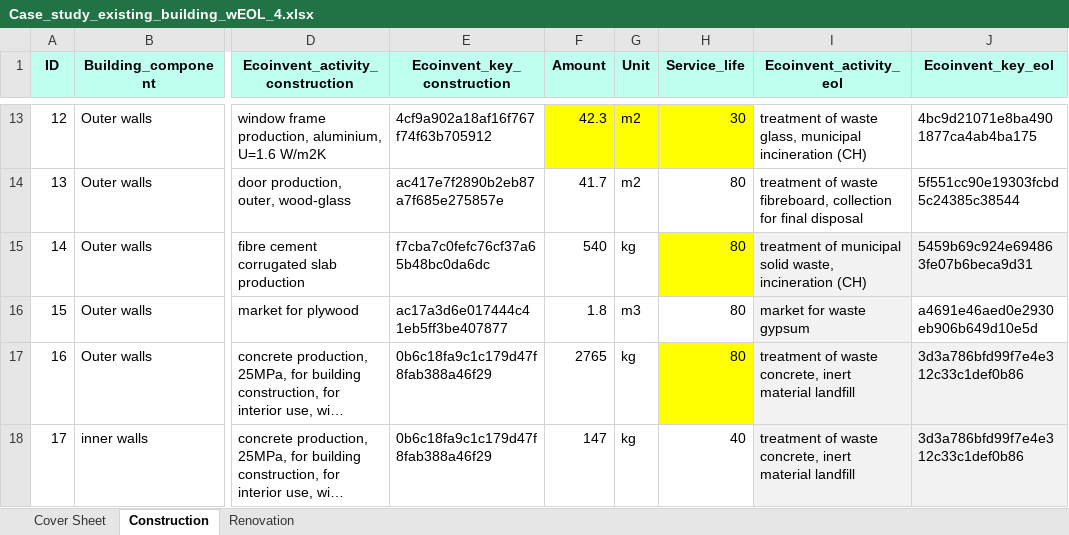
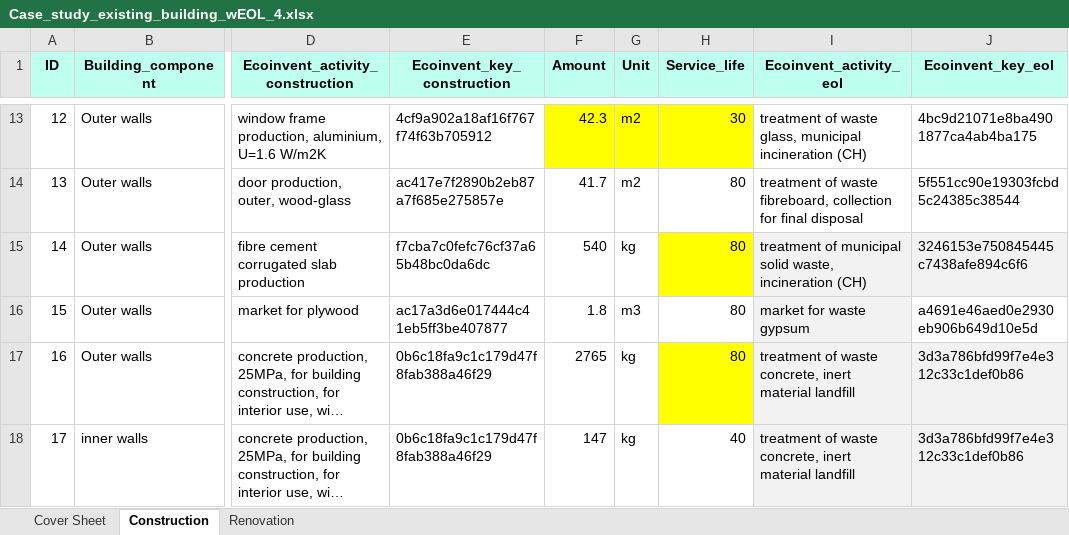
Before and after one commit to Haitham-ghaida/MCC, an Excel workbook: Case_study_existing_building_wEOL_4.xlsx, sheet Construction, drawn as a sheet; only a part is shown, gaps mark what is left out; long unchanged cells end in …; values as stored, in another font and other column widths than the file's, no borders; the diff names each change by its address in the sheet, - before the commit and + after, or states it on an @@ line.

Commit message:
new_Excel

```diff
--- a/Case_study_existing_building_wEOL_4.xlsx (sheet Construction)
+++ b/Case_study_existing_building_wEOL_4.xlsx (sheet Construction)
-J15 (Ecoinvent_key_eol): 5459b69c924e694863fe07b6beca9d31
+J15 (Ecoinvent_key_eol): 3246153e750845445c7438afe894c6f6
```
